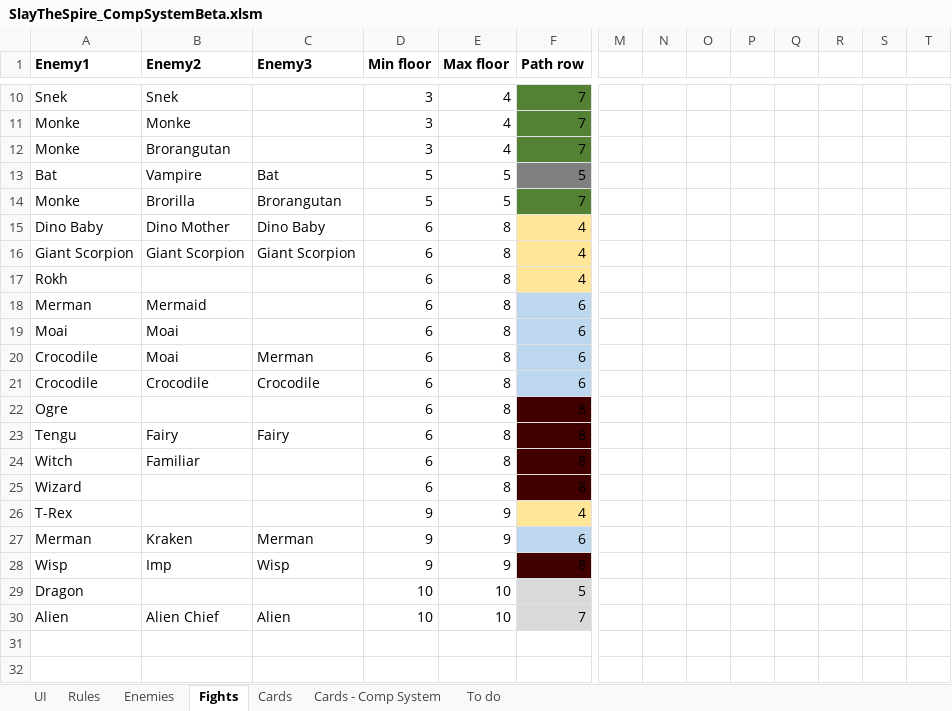
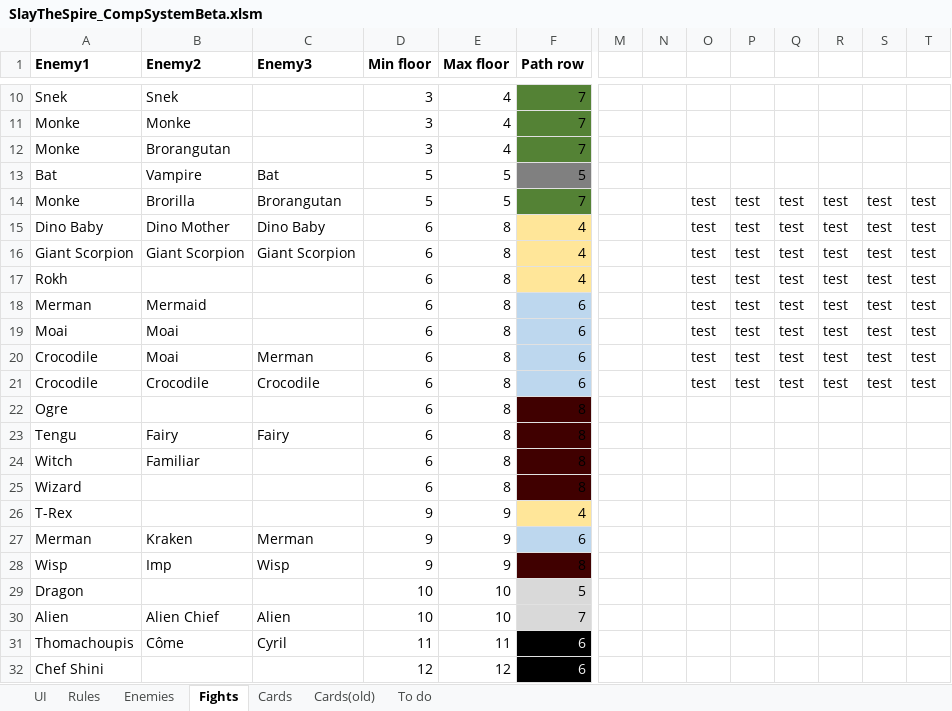
Before and after one commit to Metalocif/StS_VBA, an Excel workbook: SlayTheSpire_CompSystemBeta.xlsm, sheet Fights, drawn as a sheet; only a part is shown, gaps mark what is left out; values as stored, in another font and other column widths than the file's, no borders; charts and pictures not drawn; rows hold the shown columns only; the diff names each change by its address in the sheet, - before the commit and + after, or states it on an @@ line.

```diff
--- a/SlayTheSpire_CompSystemBeta.xlsm (sheet Fights)
+++ b/SlayTheSpire_CompSystemBeta.xlsm (sheet Fights)
-sheet tab: Cards - Comp System
+sheet tab: Cards(old)
-O14:O21: (empty)
+O14:O21: test
-P14:P21: (empty)
+P14:P21: test
-Q14:Q21: (empty)
+Q14:Q21: test
-R14:R21: (empty)
+R14:R21: test
-S14:S21: (empty)
+S14:S21: test
-T14:T21: (empty)
+T14:T21: test
+row 31: Thomachoupis | Côme | Cyril | 11 | 11 | 6
+row 32: Chef Shini |  |  | 12 | 12 | 6
```
Also changed, not shown: sheet Cards, sheet Enemies, sheet To do, sheet UI, charts or pictures.
